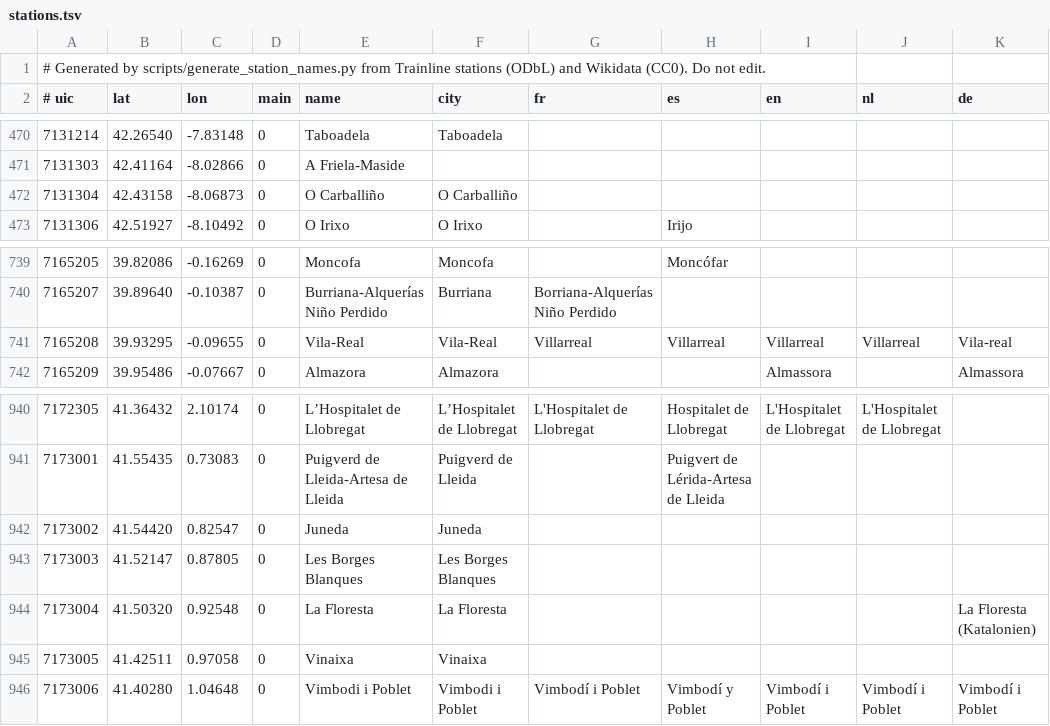
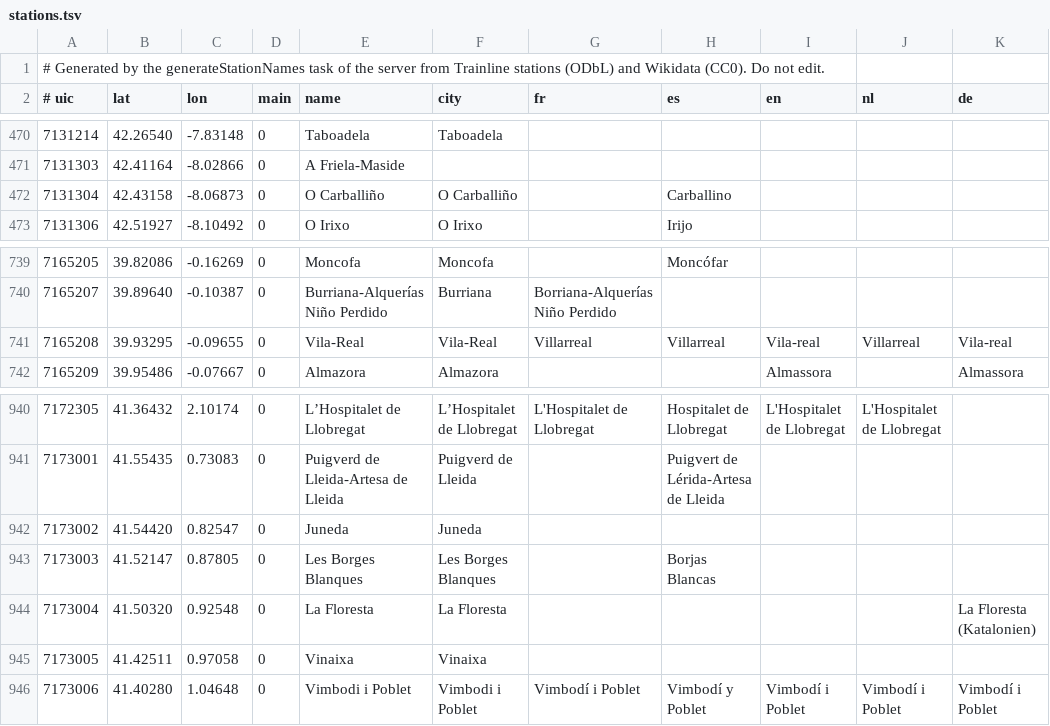
Before and after one commit to Litote/motis-mcp-app, a TSV file: server/src/main/resources/stations/stations.tsv, drawn as a sheet; only a part is shown, gaps mark what is left out; the diff names each change by its address in the sheet, - before the commit and + after, or states it on an @@ line.

Commit message:
refactor: the generator of the station names ported from Python to Kotlin, in its own source set of the server
./gradlew :server:generateStationNames [-Pcsv=stations.csv] replaces scripts/generate_station_names.py.
stations.tsv regenerated: Wikidata labels updated since the last generation (Vila-Real, Les Borges Blanques, O Carballiño).

```diff
--- a/server/src/main/resources/stations/stations.tsv
+++ b/server/src/main/resources/stations/stations.tsv
-A1 (# uic): …Generated by scripts/generate_station_names.py from Trainline…
+A1 (# uic): …Generated by the generateStationNames task of the server from Trainline…
-H472 (es): (empty)
+H472 (es): Carballino
-I741 (en): Villarreal
+I741 (en): Vila-real
-H943 (es): (empty)
+H943 (es): Borjas Blancas
```
Also changed, not shown: 5 other files.
